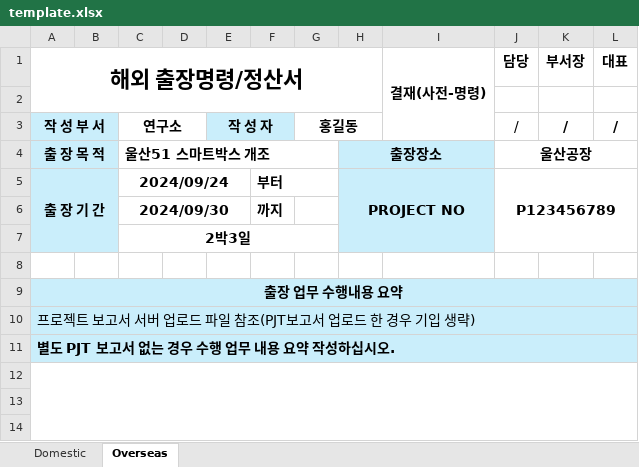
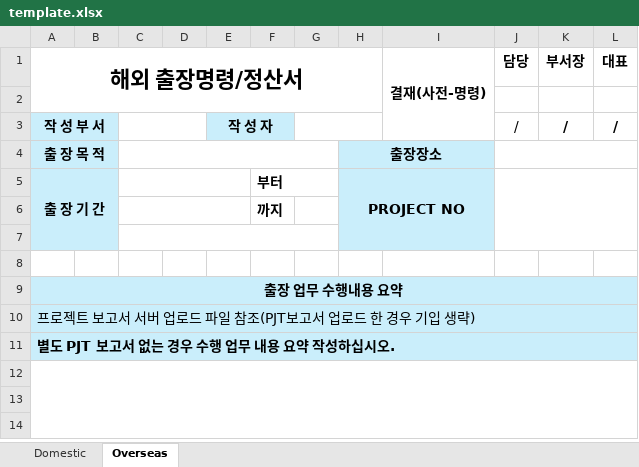
Before and after one commit to parrottkim/taskflow-backend, an Excel workbook: templates/template.xlsx, sheet Overseas, drawn as a sheet; only a part is shown; values as stored, in another font and other column widths than the file's, no borders; charts and pictures not drawn; the diff names each change by its address in the sheet, - before the commit and + after, or states it on an @@ line.

```diff
--- a/templates/template.xlsx (sheet Overseas)
+++ b/templates/template.xlsx (sheet Overseas)
-C3: 연구소
+C3: (empty)
-G3: 홍길동
+G3: (empty)
-C4: 울산51 스마트박스 개조
+C4: (empty)
-J4: 울산공장
+J4: (empty)
-C5: 2024/09/24
+C5: (empty)
-J5: P123456789
+J5: (empty)
-C6: 2024/09/30
+C6: (empty)
-C7: 2박3일
+C7: (empty)
```
Also changed, not shown: sheet Domestic, charts or pictures, 1 other file.
